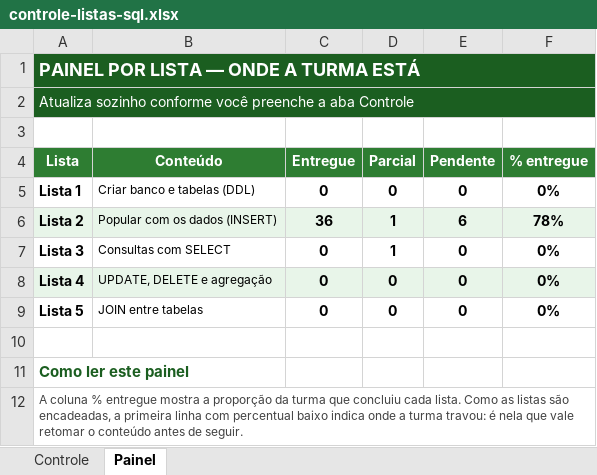
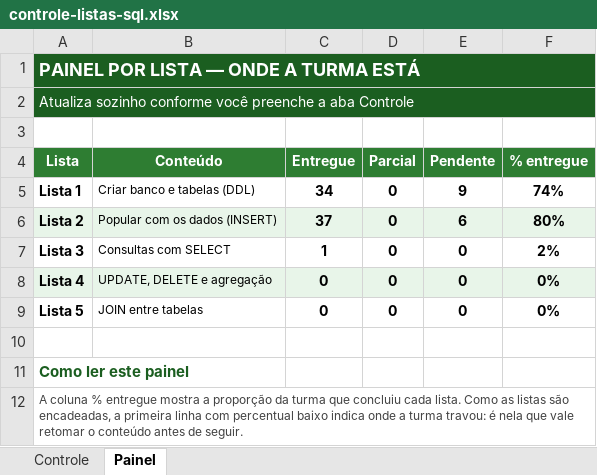
Before and after one commit to euericsoncosta/mteriais-de-aula, an Excel workbook: disciplinas/banco-de-dados/controle-listas-sql.xlsx, sheet Painel, drawn as a sheet; values as stored, in another font and other column widths than the file's, no borders; conditional formats not drawn; the diff names each change by its address in the sheet, - before the commit and + after, or states it on an @@ line.

```diff
--- a/disciplinas/banco-de-dados/controle-listas-sql.xlsx (sheet Painel)
+++ b/disciplinas/banco-de-dados/controle-listas-sql.xlsx (sheet Painel)
-C5 (Entregue): 0
+C5 (Entregue): 34
-E5 (Pendente): 0
+E5 (Pendente): 9
-F5 (% entregue): 0%
+F5 (% entregue): 74%
-C6 (Entregue): 36
+C6 (Entregue): 37
-D6:D7 (Parcial): 1
+D6:D7 (Parcial): 0
-F6 (% entregue): 78%
+F6 (% entregue): 80%
-C7 (Entregue): 0
+C7 (Entregue): 1
-F7 (% entregue): 0%
+F7 (% entregue): 2%
```
Also changed, not shown: sheet Controle, 4 other files.
